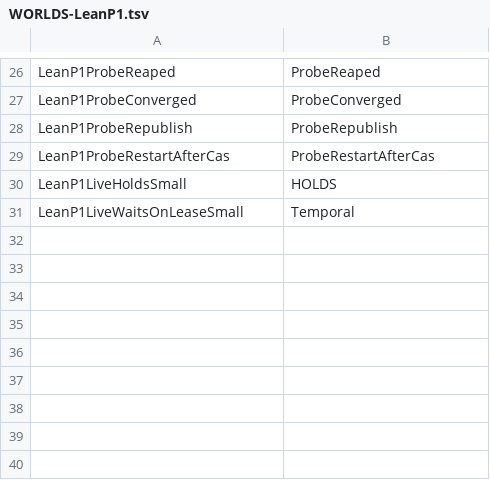
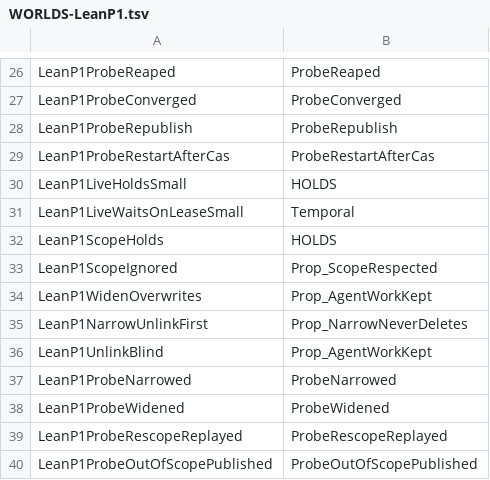
Before and after one commit to ddalton/flint, a TSV file: lean/formal/WORLDS-LeanP1.tsv, drawn as a sheet; only a part is shown, gaps mark what is left out.

```diff
--- a/lean/formal/WORLDS-LeanP1.tsv
+++ b/lean/formal/WORLDS-LeanP1.tsv
@@ -31 +31,10 @@ LeanP1LiveHoldsSmall	HOLDS
 LeanP1LiveWaitsOnLeaseSmall	Temporal
+LeanP1ScopeHolds	HOLDS
+LeanP1ScopeIgnored	Prop_ScopeRespected
+LeanP1WidenOverwrites	Prop_AgentWorkKept
+LeanP1NarrowUnlinkFirst	Prop_NarrowNeverDeletes
+LeanP1UnlinkBlind	Prop_AgentWorkKept
+LeanP1ProbeNarrowed	ProbeNarrowed
+LeanP1ProbeWidened	ProbeWidened
+LeanP1ProbeRescopeReplayed	ProbeRescopeReplayed
+LeanP1ProbeOutOfScopePublished	ProbeOutOfScopePublished
```
Also changed, not shown: 55 other files.
